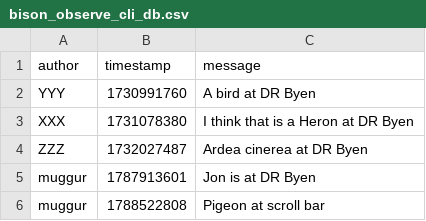
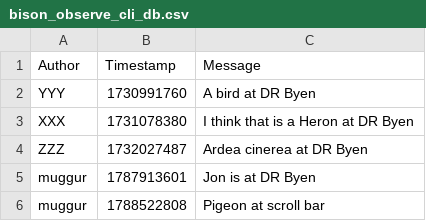
Before and after one commit to ITU-BDSA2026-GROUP04/Bison, a CSV file: Bison.CLI/bison_observe_cli_db.csv, drawn as a sheet.

Commit message:
Implemented System.CommandLine
Co-authored-by: kirstineelvira19 <kirstineelvira19@users.noreply.github.com>
Co-authored-by: MuggurKubbur <Muggur41@users.noreply.github.com>

```diff
--- a/Bison.CLI/bison_observe_cli_db.csv
+++ b/Bison.CLI/bison_observe_cli_db.csv
@@ -1,2 +1,2 @@
-author,timestamp,message
+Author,Timestamp,Message
 YYY,1730991760,A bird at DR Byen
```
Also changed, not shown: 2 other files.
